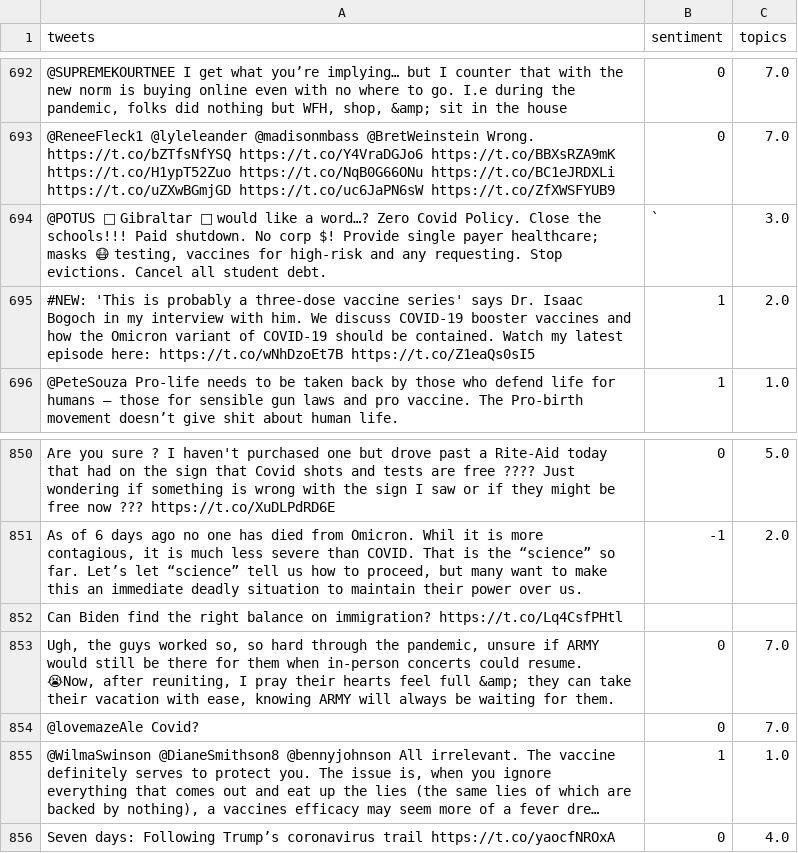
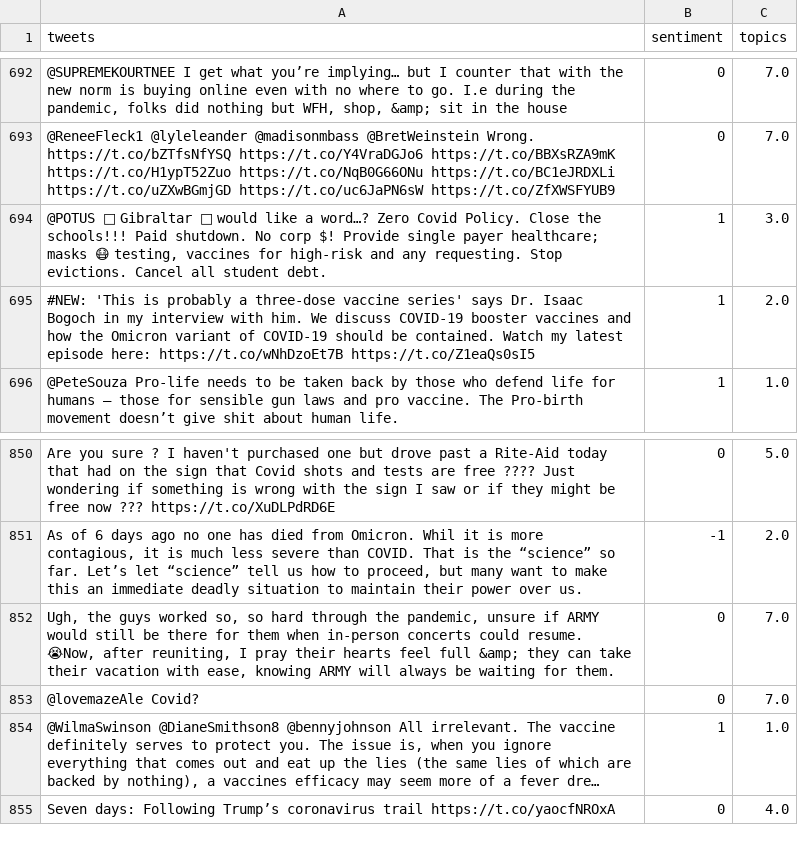
Before and after one commit to rahulk73/comp598-final, a TSV file: data/tweet_data.tsv, drawn as a sheet; only a part is shown, gaps mark what is left out; long unchanged cells end in …; the diff names each change by its address in the sheet, - before the commit and + after, or states it on an @@ line.

```diff
--- a/data/tweet_data.tsv
+++ b/data/tweet_data.tsv
-B694 (sentiment): `
+B694 (sentiment): 1
-row 852: Can Biden find the right balance on immigration? https://t.co/Lq4CsfPHtl
```
Also changed, not shown: 13 other files.
